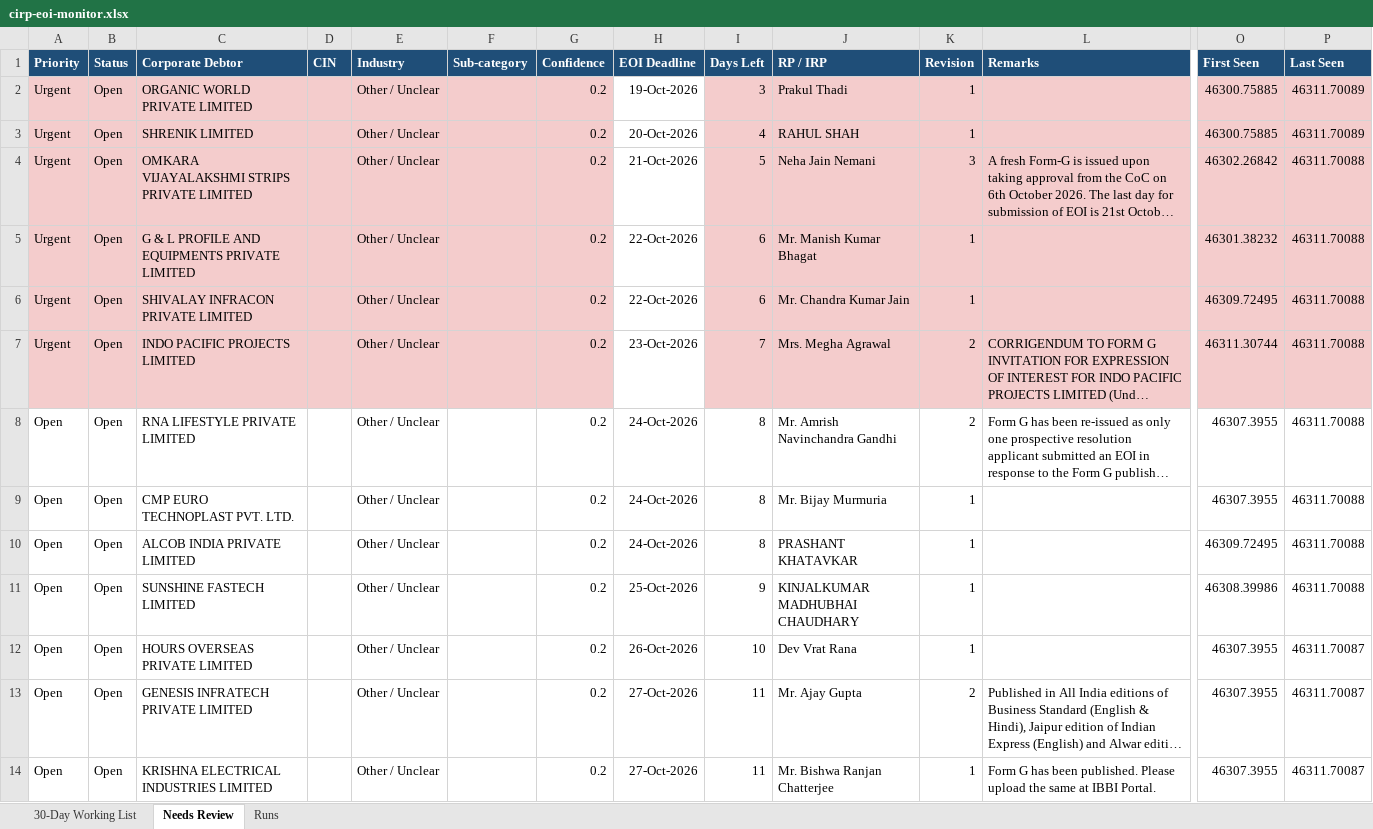
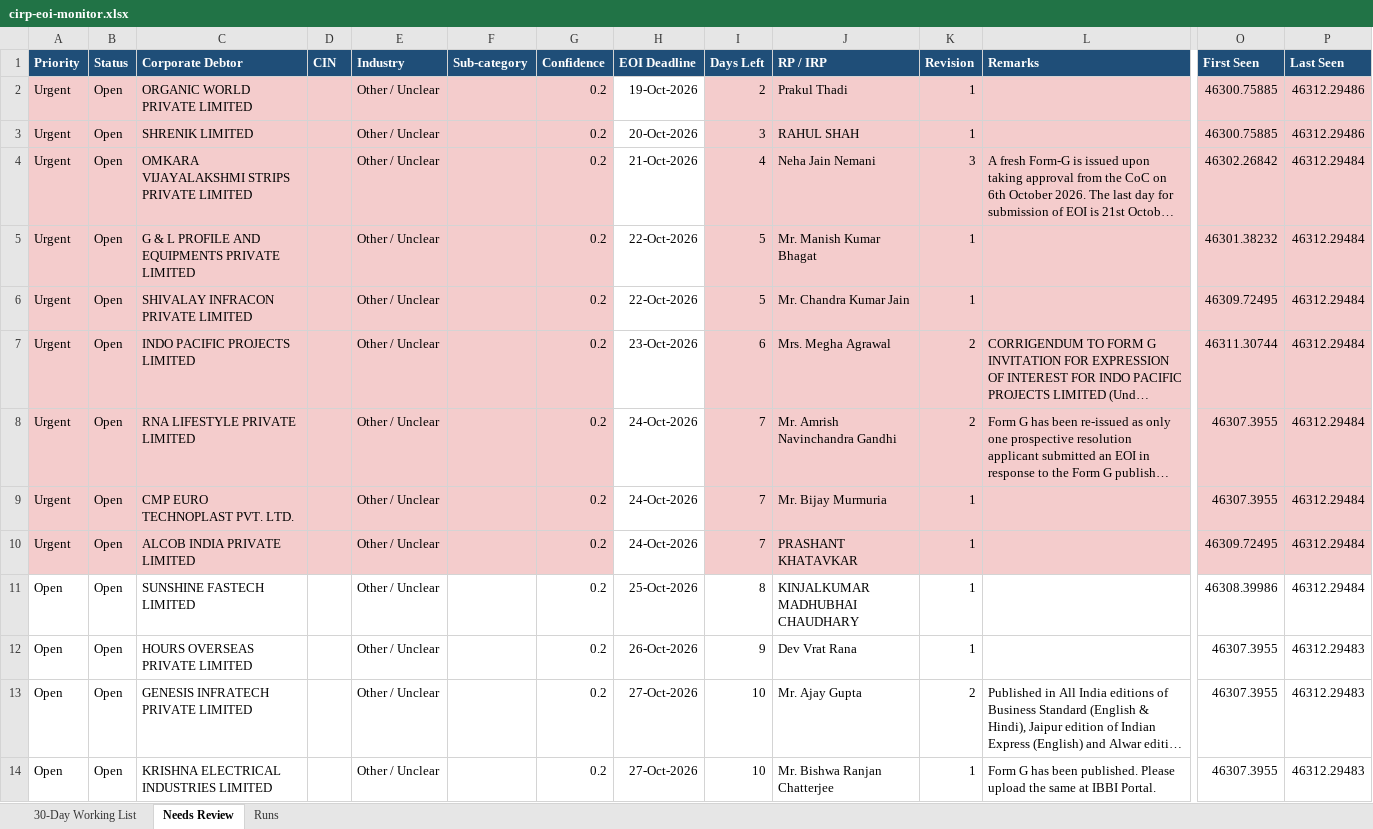
Before and after one commit to Raksham97/cirp-eoi-monitor, an Excel workbook: docs/cirp-eoi-monitor.xlsx, sheet Needs Review, drawn as a sheet; only a part is shown, gaps mark what is left out; long unchanged cells end in …; values as stored, in another font and other column widths than the file's, no borders; the diff covers the shown part only; the diff names each change by its address in the sheet, - before the commit and + after, or states it on an @@ line.

```diff
--- a/docs/cirp-eoi-monitor.xlsx (sheet Needs Review)
+++ b/docs/cirp-eoi-monitor.xlsx (sheet Needs Review)
-I2 (Days Left): 3
+I2 (Days Left): 2
-P2:P3 (Last Seen): 46311.70089
+P2:P3 (Last Seen): 46312.29486
-I3 (Days Left): 4
+I3 (Days Left): 3
-I4 (Days Left): 5
+I4 (Days Left): 4
-P4:P11 (Last Seen): 46311.70088
+P4:P11 (Last Seen): 46312.29484
-I5:I6 (Days Left): 6
+I5:I6 (Days Left): 5
-I7 (Days Left): 7
+I7 (Days Left): 6
-A8:A10 (Priority): Open
+A8:A10 (Priority): Urgent
-A8:G10 fill: none
+A8:G10 fill: #F4CCCC
-I8:I10 (Days Left): 8
+I8:I10 (Days Left): 7
-I8:L10 fill: none
+I8:L10 fill: #F4CCCC
-O8:P10 fill: none
+O8:P10 fill: #F4CCCC
-I11 (Days Left): 9
+I11 (Days Left): 8
-I12 (Days Left): 10
+I12 (Days Left): 9
-P12:P14 (Last Seen): 46311.70087
+P12:P14 (Last Seen): 46312.29483
-I13:I14 (Days Left): 11
+I13:I14 (Days Left): 10
```
Also changed, not shown: 25 edited cells elsewhere in this sheet, sheet 30-Day Working List, sheet Runs, 6 other files.
